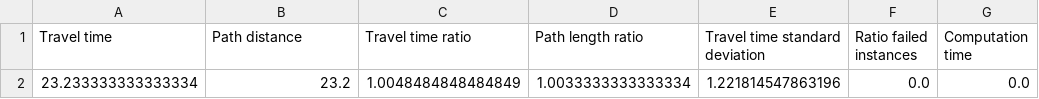
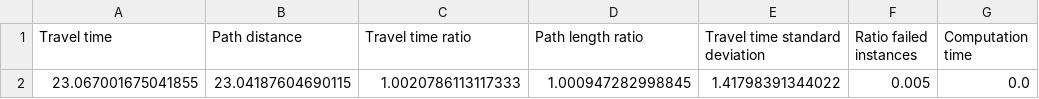
Before and after one commit to stellawessels/agentbased, a CSV file: statistics_files/plot_data/plot_data-env1-n_agents3-CBS.csv, drawn as a sheet; removed rows and columns are numbered as before the commit, all else as after; the diff names each change by its address in the sheet, - before the commit and + after, or states it on an @@ line.

```diff
--- a/statistics_files/plot_data/plot_data-env1-n_agents3-CBS.csv
+++ b/statistics_files/plot_data/plot_data-env1-n_agents3-CBS.csv
-row 2: 23.233333333333334 | 23.2 | 1.0048484848484849 | 1.0033333333333334 | 1.221814547863196 | 0.0 | 0.0
+row 2: 23.067001675041855 | 23.04187604690115 | 1.0020786113117333 | 1.000947282998845 | 1.41798391344022 | 0.005 | 0.0
```
Also changed, not shown: statistics_files/plot_data/plot_data-env1-n_agents3-Prioritized.csv, 11 other files.
